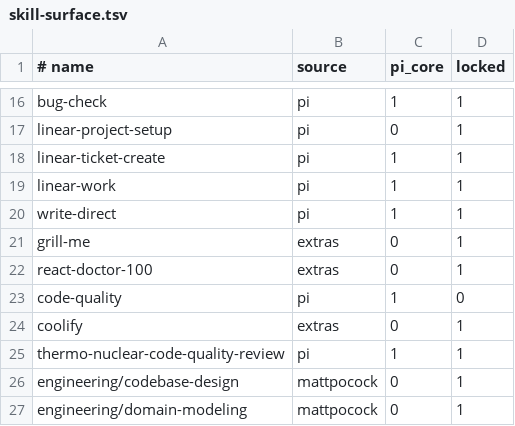
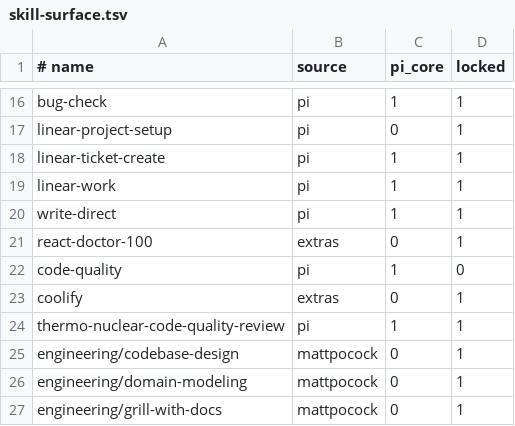
Before and after one commit to Tonours/etabli, a TSV file: workflow/runtime/skill-surface.tsv, drawn as a sheet; only a part is shown, gaps mark what is left out; the shorter side is filled out with more unchanged rows; the diff names each change by its address in the sheet, - before the commit and + after, or states it on an @@ line.

Commit message:
chore: drop dead exports and unused skills

```diff
--- a/workflow/runtime/skill-surface.tsv
+++ b/workflow/runtime/skill-surface.tsv
-row 21: grill-me | extras | 0 | 1
```
Also changed, not shown: 10 other files.
